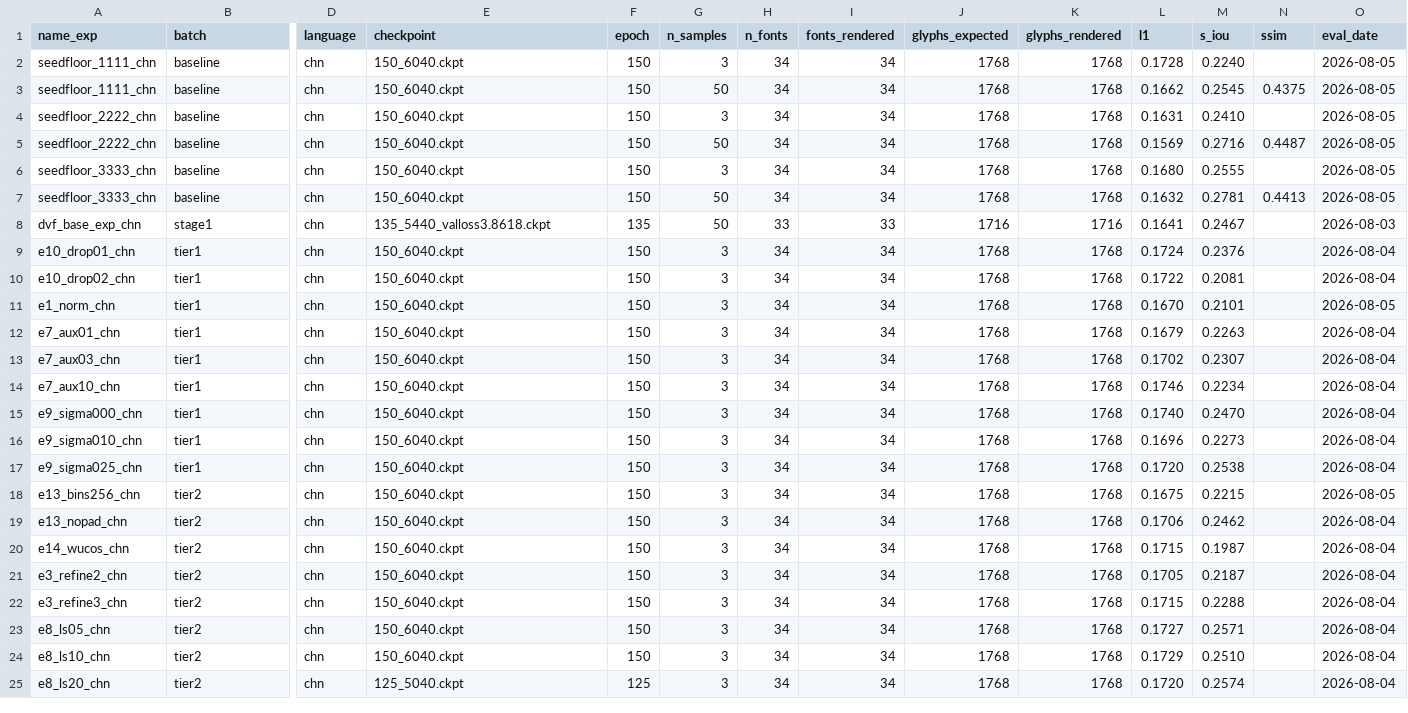
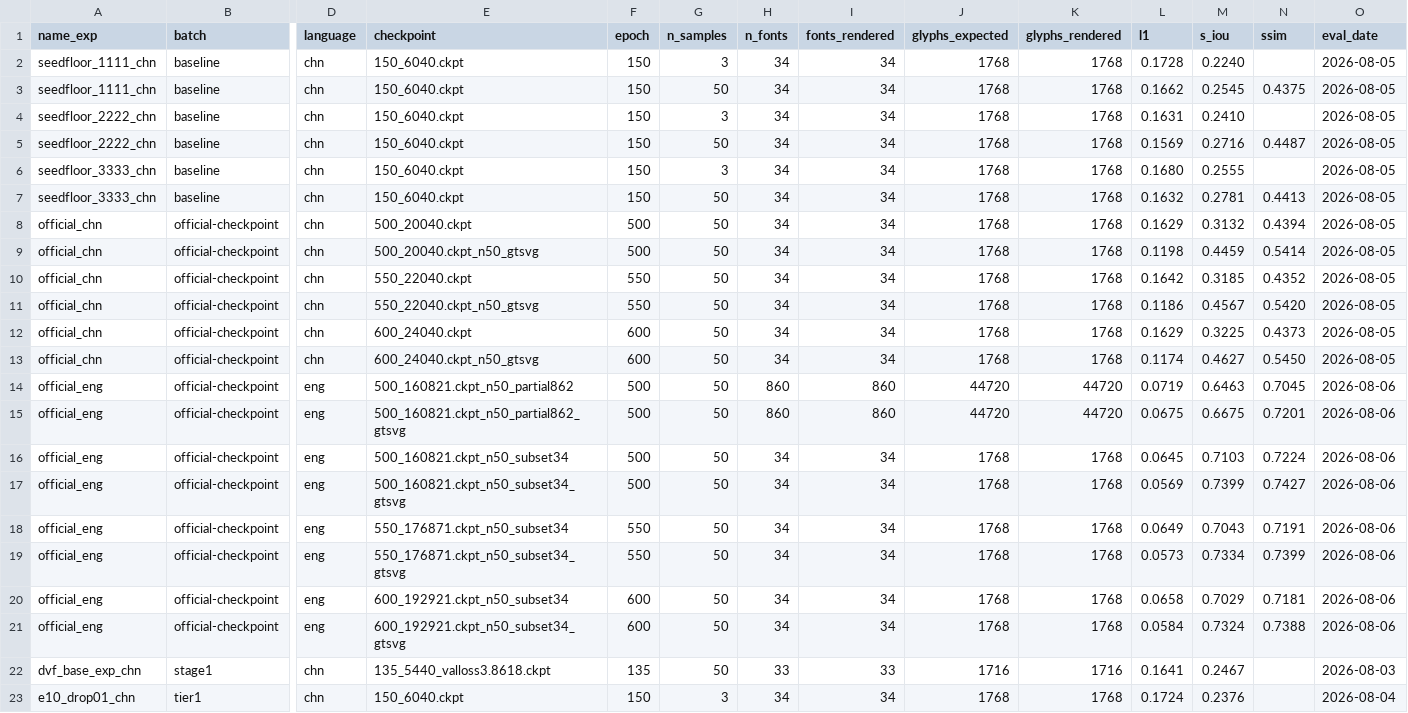
Before and after one commit to bensapirstein/deepvecfont-v2, a CSV file: RESULTS.csv, drawn as a sheet; only a part is shown, gaps mark what is left out; the shorter side is filled out with more unchanged rows; rows hold the shown columns only; the diff names each change by its address in the sheet, - before the commit and + after, or states it on an @@ line.

```diff
--- a/RESULTS.csv
+++ b/RESULTS.csv
+row 8: official_chn | official-checkpoint | chn | 500_20040.ckpt | 500 | 50 | 34 | 34 | 1768 | 1768 | 0.1629 | 0.3132 | 0.4394 | 2026-08-05
+row 9: official_chn | official-checkpoint | chn | 500_20040.ckpt_n50_gtsvg | 500 | 50 | 34 | 34 | 1768 | 1768 | 0.1198 | 0.4459 | 0.5414 | 2026-08-05
+row 10: official_chn | official-checkpoint | chn | 550_22040.ckpt | 550 | 50 | 34 | 34 | 1768 | 1768 | 0.1642 | 0.3185 | 0.4352 | 2026-08-05
+row 11: official_chn | official-checkpoint | chn | 550_22040.ckpt_n50_gtsvg | 550 | 50 | 34 | 34 | 1768 | 1768 | 0.1186 | 0.4567 | 0.5420 | 2026-08-05
+row 12: official_chn | official-checkpoint | chn | 600_24040.ckpt | 600 | 50 | 34 | 34 | 1768 | 1768 | 0.1629 | 0.3225 | 0.4373 | 2026-08-05
+row 13: official_chn | official-checkpoint | chn | 600_24040.ckpt_n50_gtsvg | 600 | 50 | 34 | 34 | 1768 | 1768 | 0.1174 | 0.4627 | 0.5450 | 2026-08-05
+row 14: official_eng | official-checkpoint | eng | 500_160821.ckpt_n50_partial862 | 500 | 50 | 860 | 860 | 44720 | 44720 | 0.0719 | 0.6463 | 0.7045 | 2026-08-06
+row 15: official_eng | official-checkpoint | eng | 500_160821.ckpt_n50_partial862_gtsvg | 500 | 50 | 860 | 860 | 44720 | 44720 | 0.0675 | 0.6675 | 0.7201 | 2026-08-06
+row 16: official_eng | official-checkpoint | eng | 500_160821.ckpt_n50_subset34 | 500 | 50 | 34 | 34 | 1768 | 1768 | 0.0645 | 0.7103 | 0.7224 | 2026-08-06
+row 17: official_eng | official-checkpoint | eng | 500_160821.ckpt_n50_subset34_gtsvg | 500 | 50 | 34 | 34 | 1768 | 1768 | 0.0569 | 0.7399 | 0.7427 | 2026-08-06
+row 18: official_eng | official-checkpoint | eng | 550_176871.ckpt_n50_subset34 | 550 | 50 | 34 | 34 | 1768 | 1768 | 0.0649 | 0.7043 | 0.7191 | 2026-08-06
+row 19: official_eng | official-checkpoint | eng | 550_176871.ckpt_n50_subset34_gtsvg | 550 | 50 | 34 | 34 | 1768 | 1768 | 0.0573 | 0.7334 | 0.7399 | 2026-08-06
+row 20: official_eng | official-checkpoint | eng | 600_192921.ckpt_n50_subset34 | 600 | 50 | 34 | 34 | 1768 | 1768 | 0.0658 | 0.7029 | 0.7181 | 2026-08-06
+row 21: official_eng | official-checkpoint | eng | 600_192921.ckpt_n50_subset34_gtsvg | 600 | 50 | 34 | 34 | 1768 | 1768 | 0.0584 | 0.7324 | 0.7388 | 2026-08-06
```
Also changed, not shown: 11 other files.
